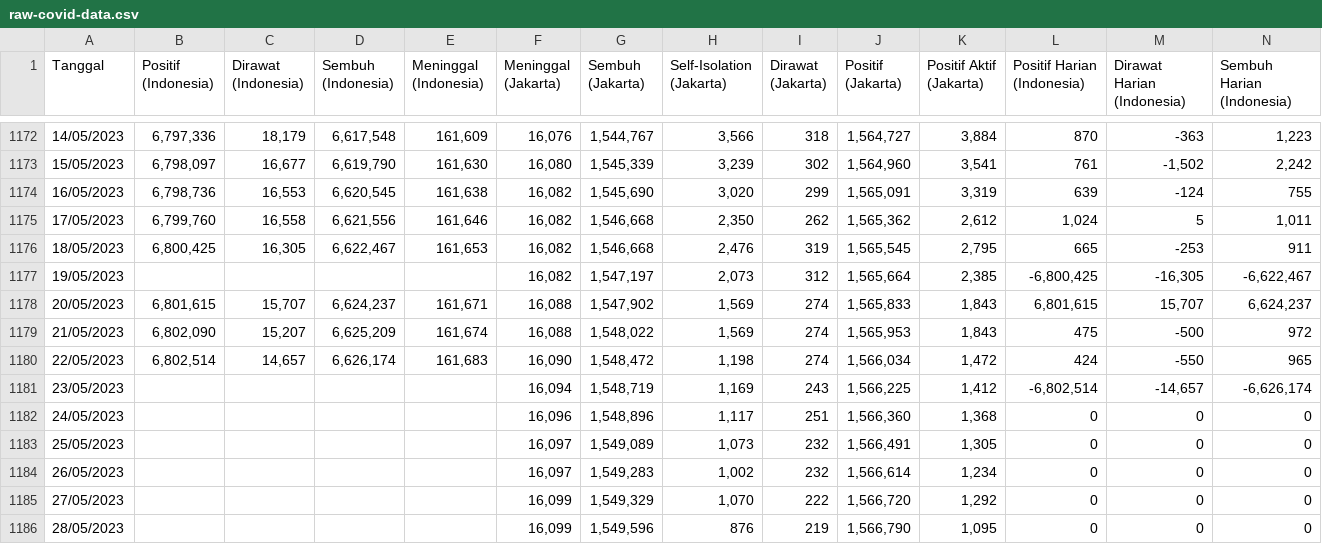
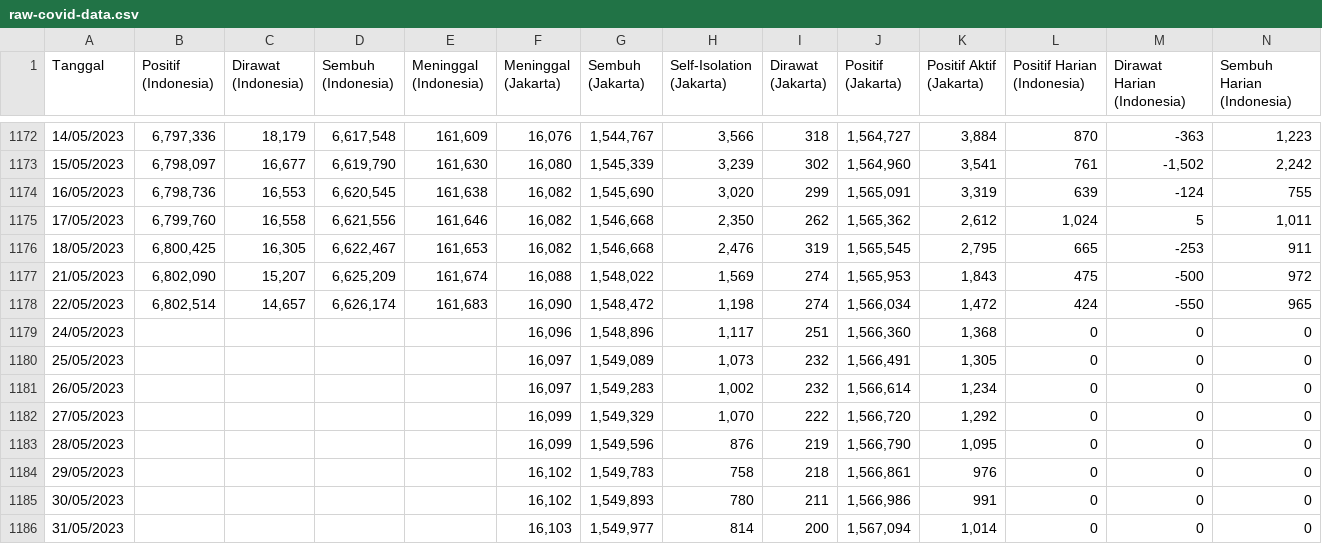
Before and after one commit to reza-nugraha32/covid-19-analysis, a CSV file: dataset/raw-covid-data.csv, drawn as a sheet; only a part is shown, gaps mark what is left out; the shorter side is filled out with more unchanged rows; rows hold the shown columns only; the diff names each change by its address in the sheet, - before the commit and + after, or states it on an @@ line.

Commit message:
Correction on dataset

```diff
--- a/dataset/raw-covid-data.csv
+++ b/dataset/raw-covid-data.csv
-row 1177: 19/05/2023 |  |  |  |  | 16,082 | 1,547,197 | 2,073 | 312 | 1,565,664 | 2,385 | -6,800,425 | -16,305 | -6,622,467
-row 1178: 20/05/2023 | 6,801,615 | 15,707 | 6,624,237 | 161,671 | 16,088 | 1,547,902 | 1,569 | 274 | 1,565,833 | 1,843 | 6,801,615 | 15,707 | 6,624,237
-row 1181: 23/05/2023 |  |  |  |  | 16,094 | 1,548,719 | 1,169 | 243 | 1,566,225 | 1,412 | -6,802,514 | -14,657 | -6,626,174
```
Also changed, not shown: 1 other file.
